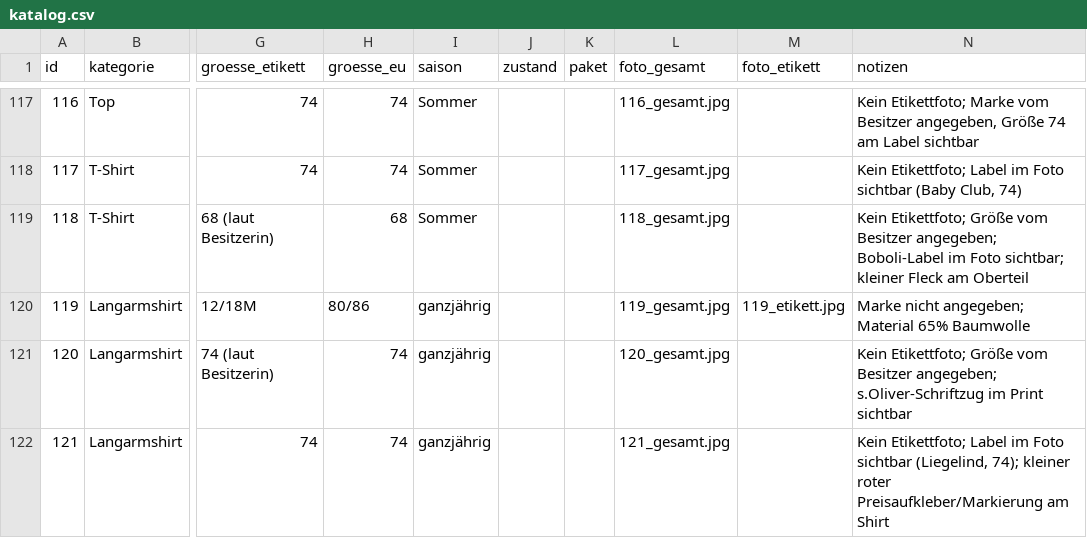
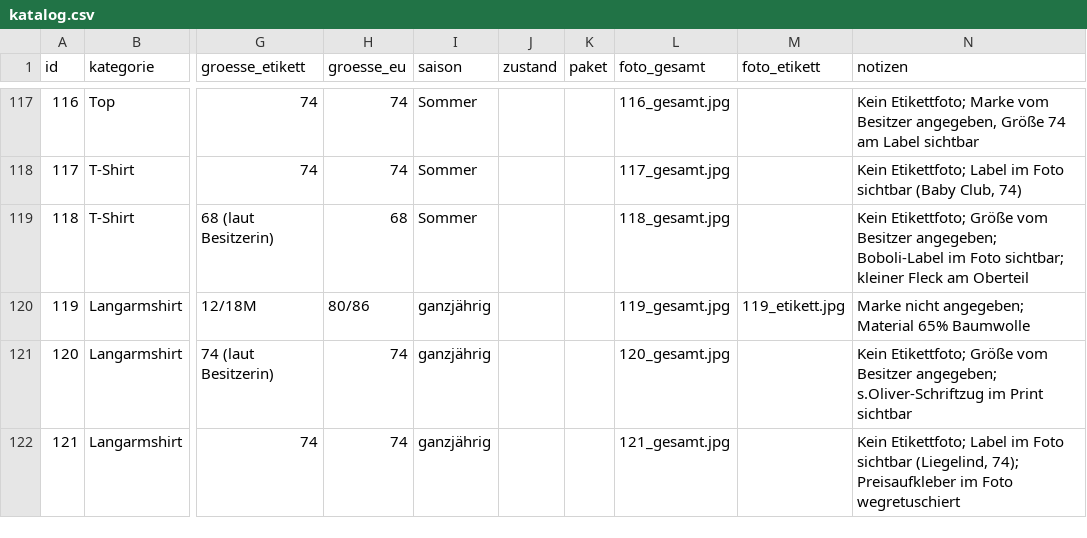
Before and after one commit to polinapi/pipipipip, a CSV file: babyklamotten/katalog.csv, drawn as a sheet; only a part is shown, gaps mark what is left out; the diff names each change by its address in the sheet, - before the commit and + after, or states it on an @@ line.

```diff
--- a/babyklamotten/katalog.csv
+++ b/babyklamotten/katalog.csv
-N122 (notizen): …(Liegelind, 74); kleiner roter Preisaufkleber/Markierung am Shirt
+N122 (notizen): …(Liegelind, 74); Preisaufkleber im Foto wegretuschiert
```
Also changed, not shown: 1 other file.
